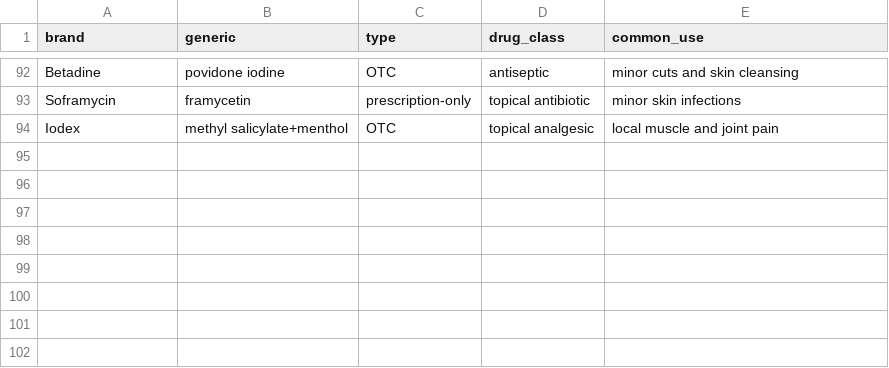
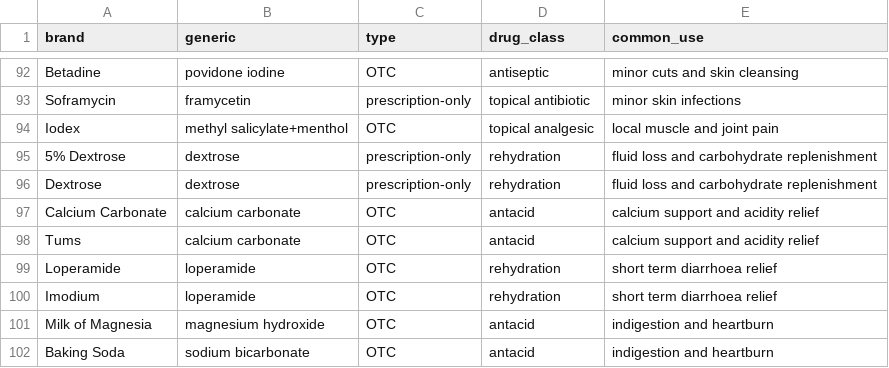
Before and after one commit to Shruti1724/MediSense, a CSV file: backend/data/medicines.csv, drawn as a sheet; only a part is shown, gaps mark what is left out.

```diff
--- a/backend/data/medicines.csv
+++ b/backend/data/medicines.csv
@@ -94 +94,9 @@ Soframycin,framycetin,prescription-only,topical antibiotic,minor skin infections
 Iodex,methyl salicylate+menthol,OTC,topical analgesic,local muscle and joint pain
+5% Dextrose,dextrose,prescription-only,rehydration,fluid loss and carbohydrate replenishment
+Dextrose,dextrose,prescription-only,rehydration,fluid loss and carbohydrate replenishment
+Calcium Carbonate,calcium carbonate,OTC,antacid,calcium support and acidity relief
+Tums,calcium carbonate,OTC,antacid,calcium support and acidity relief
+Loperamide,loperamide,OTC,rehydration,short term diarrhoea relief
+Imodium,loperamide,OTC,rehydration,short term diarrhoea relief
+Milk of Magnesia,magnesium hydroxide,OTC,antacid,indigestion and heartburn
+Baking Soda,sodium bicarbonate,OTC,antacid,indigestion and heartburn
```
Also changed, not shown: 10 other files.
